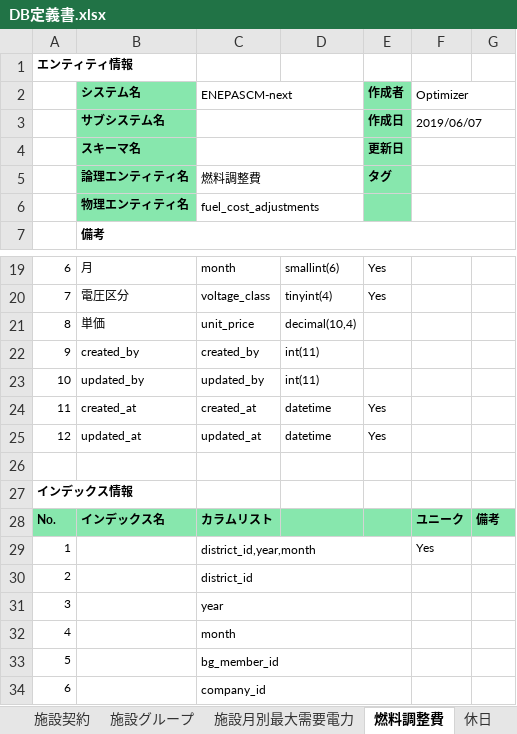
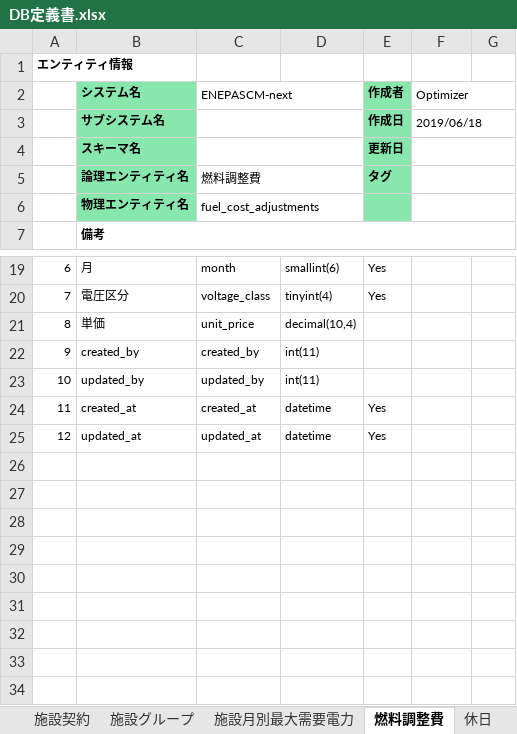
Before and after one commit to webdev778/scmnext, an Excel workbook: documents/entities/DB定義書.xlsx, sheet 燃料調整費, drawn as a sheet; only a part is shown, gaps mark what is left out; values as stored, in another font and other column widths than the file's, no borders; the diff names each change by its address in the sheet, - before the commit and + after, or states it on an @@ line.

```diff
--- a/documents/entities/DB定義書.xlsx (sheet 燃料調整費)
+++ b/documents/entities/DB定義書.xlsx (sheet 燃料調整費)
-F3 (Optimizer): 2019/06/07
+F3 (Optimizer): 2019/06/18
-row 26: (empty)
-row 27: インデックス情報
-row 28: No. | インデックス名 | カラムリスト |  |  | ユニーク | 備考
-row 29: 1 |  | district_id,year,month |  |  | Yes
-row 30: 2 |  | district_id
-row 31: 3 |  | year
-row 32: 4 |  | month
-row 33: 5 |  | bg_member_id
-row 34: 6 |  | company_id
```
Also changed, not shown: sheet 広域発電販売計画(翌日), sheet エンティティ一覧, sheet 広域発電販売計画(翌日)詳細値データ, sheet ユーザー, sheet 確定使用量ヘッダ, sheet 損益計算基本情報, 44 more sheets, other sheet tabs, 6 other files.
